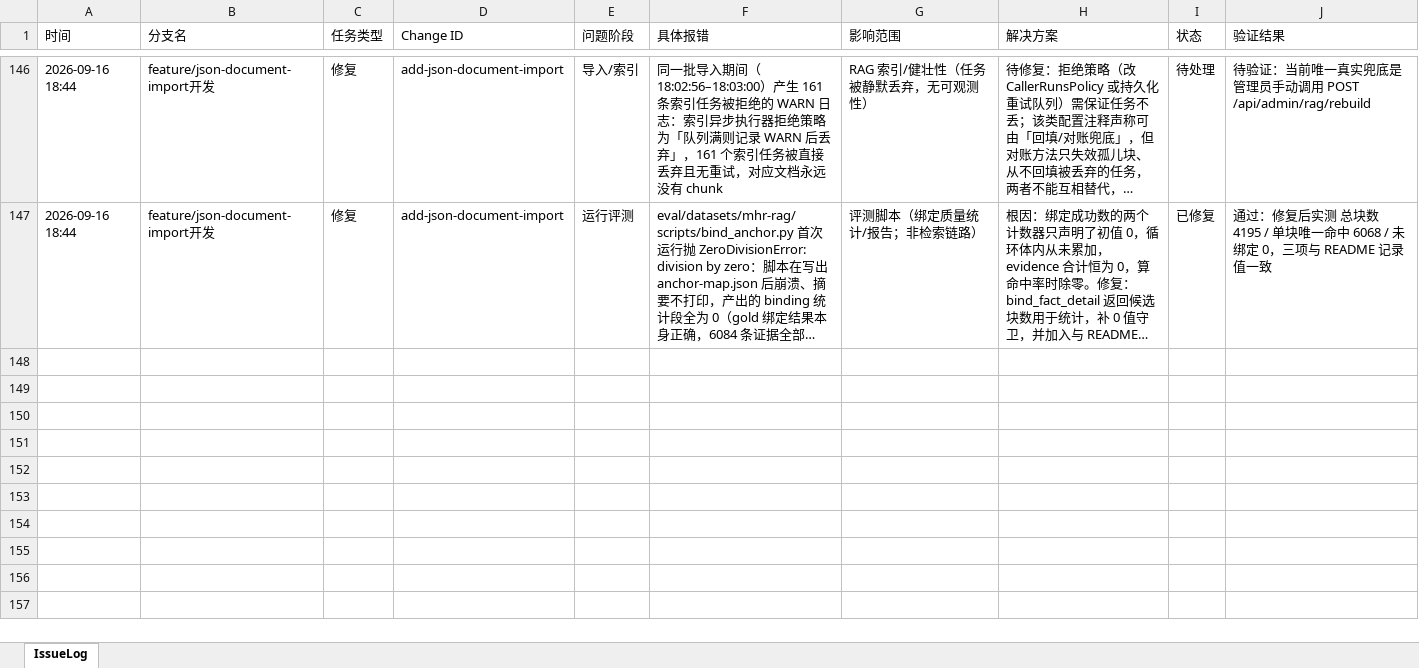
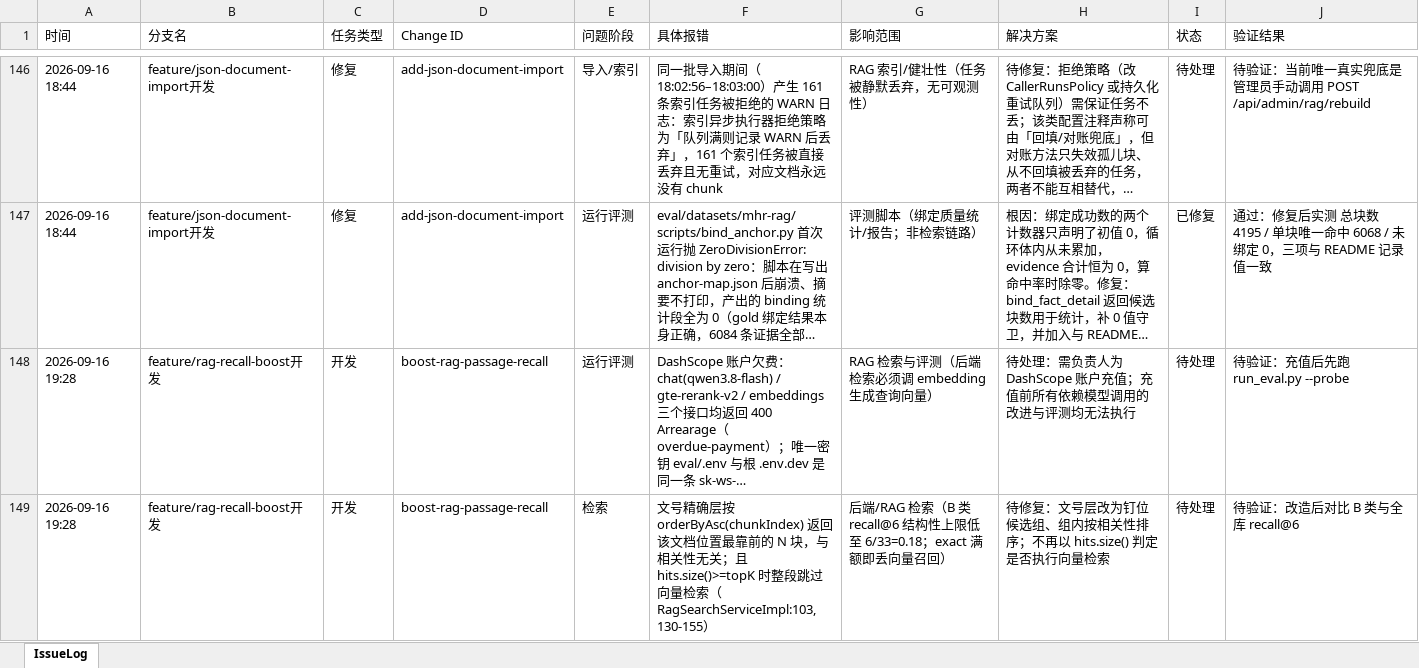
Before and after one commit to mtdown/Agent, an Excel workbook: IssueLog.xlsx, sheet IssueLog, drawn as a sheet; only a part is shown, gaps mark what is left out; long unchanged cells end in …; values as stored, in another font and other column widths than the file's, no borders; the diff covers the shown part only; the diff names each change by its address in the sheet, - before the commit and + after, or states it on an @@ line.

Commit message:
feat(openspec): 立 boost-rag-passage-recall 变更，附召回上限定界诊断工具
- 建 change boost-rag-passage-recall（proposal/design/spec delta/tasks），validate --strict 通过
- 核心结论：recall@6>=0.85 需吃掉全库可用空间 86%（完美排序上限 0.9783）；
  纯向量池 oracle@50=0.8148 < 0.85，须补词法通道（向量+BM25 oracle@50=0.8600）
- 新增 eval/scripts/diag_recall_ceiling.py（深取候选算 oracle 曲线）
  与 diag_hybrid_pool.py（BM25+RRF 融合池 oracle）
- IssueLog 记录 4 项：DashScope 欠费阻塞、文号层位置排序缺陷、RRF 稀释文号层、上限定界结论

未推送：等待负责人对目标口径与额度恢复的决定。

```diff
--- a/IssueLog.xlsx (sheet IssueLog)
+++ b/IssueLog.xlsx (sheet IssueLog)
+row 148: 2026-09-16 19:28 | feature/rag-recall-boost开发 | 开发 | boost-rag-passage-recall | 运行评测 | DashScope 账户欠费：chat(qwen3.8-flash) / gte-rerank-v2 / embeddings 三个接口均返回 400 Arrearage（overdue-payment）；唯一密钥 eval/.env 与根 .env.dev 是同一条 sk-ws-… | RAG 检索与评测（后端检索必须调 embedding 生成查询向量） | 待处理：需负责人为 DashScope 账户充值；充值前所有依赖模型调用的改进与评测均无法执行 | 待处理 | 待验证：充值后先跑 run_eval.py --probe
+row 149: 2026-09-16 19:28 | feature/rag-recall-boost开发 | 开发 | boost-rag-passage-recall | 检索 | 文号精确层按 orderByAsc(chunkIndex) 返回该文档位置最靠前的 N 块，与相关性无关；且 hits.size()>=topK 时整段跳过向量检索（RagSearchServiceImpl:103,130-155） | 后端/RAG 检索（B 类 recall@6 结构性上限低至 6/33=0.18；exact 满额即丢向量召回） | 待修复：文号层改为钉位候选组、组内按相关性排序；不再以 hits.size() 判定是否执行向量检索 | 待处理 | 待验证：改造后对比 B 类与全库 recall@6
```
Also changed, not shown: 2 added rows elsewhere in this sheet, 7 other files.
